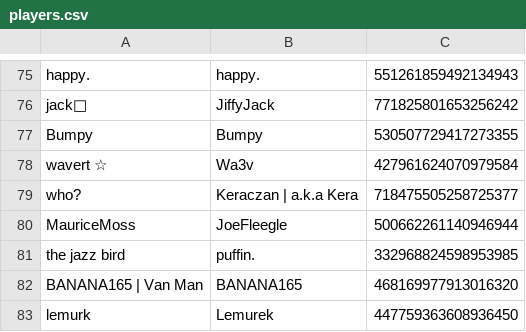
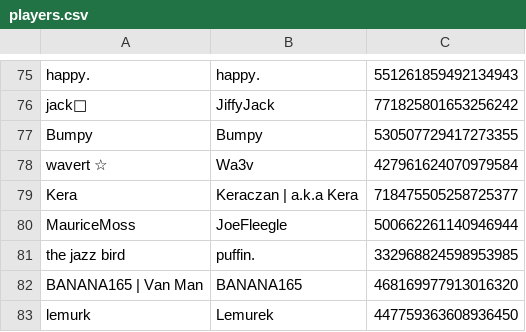
Before and after one commit to eyezayugh-rl/Scrubbys-Garage, a CSV file: Players/players.csv, drawn as a sheet; only a part is shown, gaps mark what is left out.

Commit message:
Updated Players

```diff
--- a/Players/players.csv
+++ b/Players/players.csv
@@ -78,3 +78,3 @@ Bumpy,Bumpy,530507729417273355
 wavert ☆,Wa3v,427961624070979584
-who?,Keraczan | a.k.a Kera,718475505258725377
+Kera,Keraczan | a.k.a Kera,718475505258725377
 MauriceMoss,JoeFleegle,500662261140946944
```
